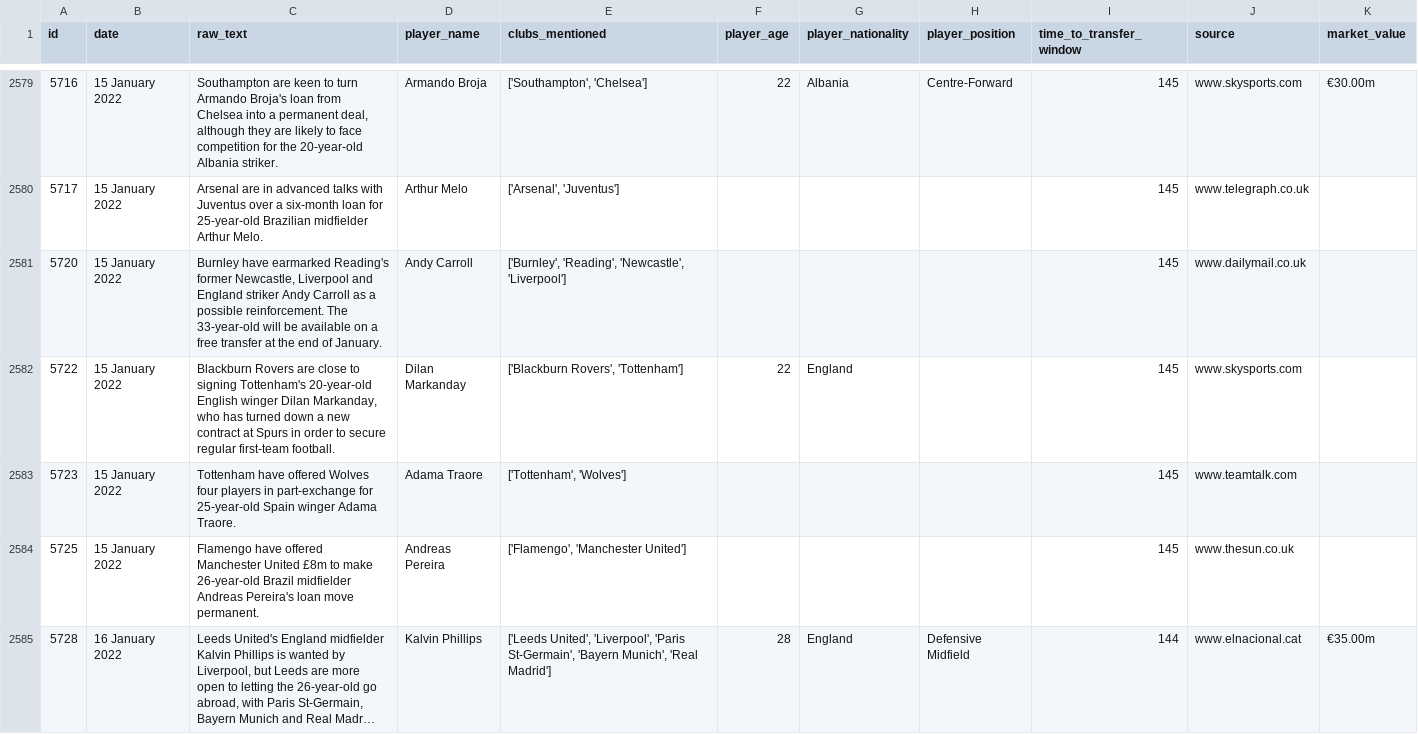
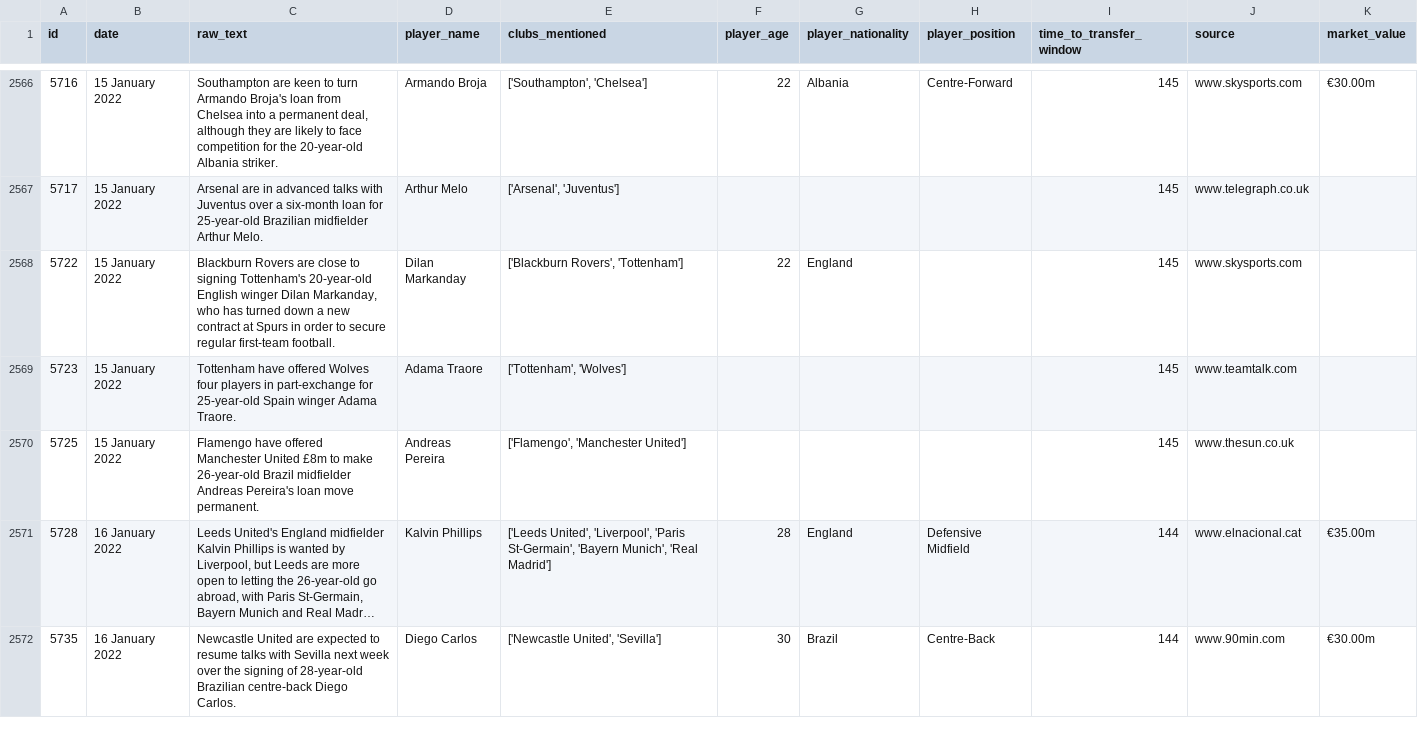
Before and after one commit to iferunsewe/BBC-Gossip-Column-Predictor, a CSV file: data/cleaned_structured_data.csv, drawn as a sheet; only a part is shown, gaps mark what is left out; the shorter side is filled out with more unchanged rows; long unchanged cells end in …; the diff covers the shown part only; the diff names each change by its address in the sheet, - before the commit and + after, or states it on an @@ line.

Commit message:
cleaned structured dataset

```diff
--- a/data/cleaned_structured_data.csv
+++ b/data/cleaned_structured_data.csv
-row 2581: 5720 | 15 January 2022 | Burnley have earmarked Reading's former Newcastle, Liverpool and England striker Andy Carroll as a possible reinforcement. The 33-year-old will be available on a free transfer at the end of January. | Andy Carroll | ['Burnley', 'Reading', 'Newcastle', 'Liverpool'] |  |  |  | 145 | www.dailymail.co.uk
```
Also changed, not shown: 15 removed rows and 68 edited cells elsewhere in this file, 1 other file.
